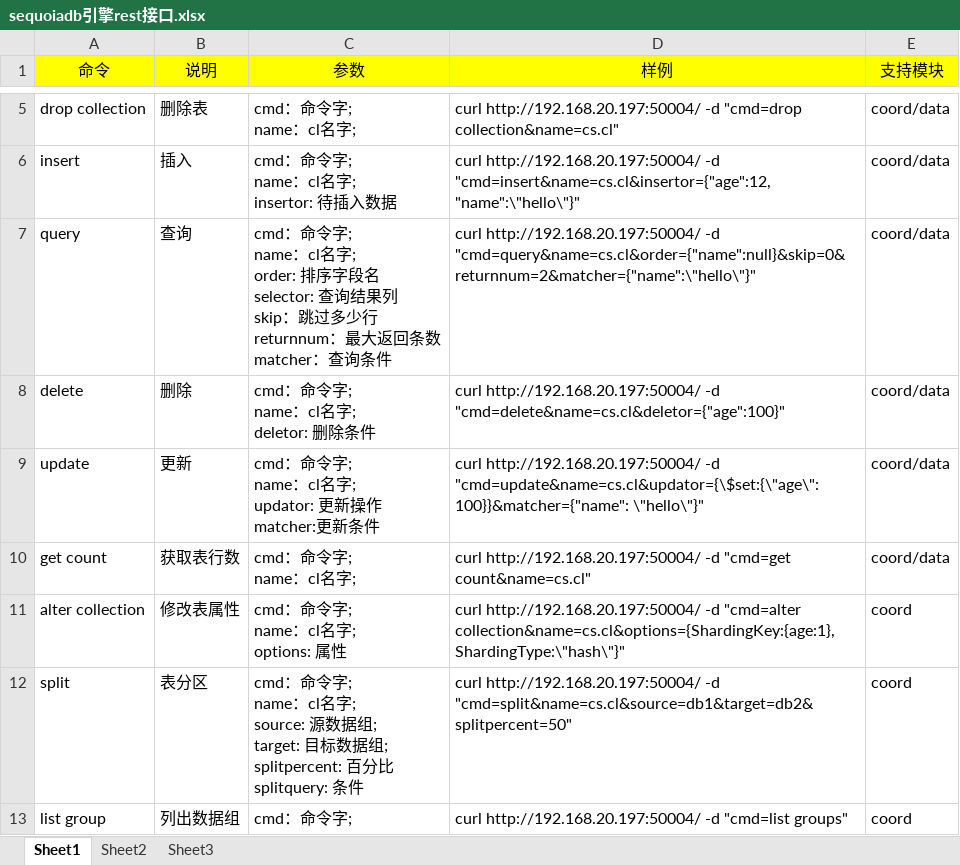
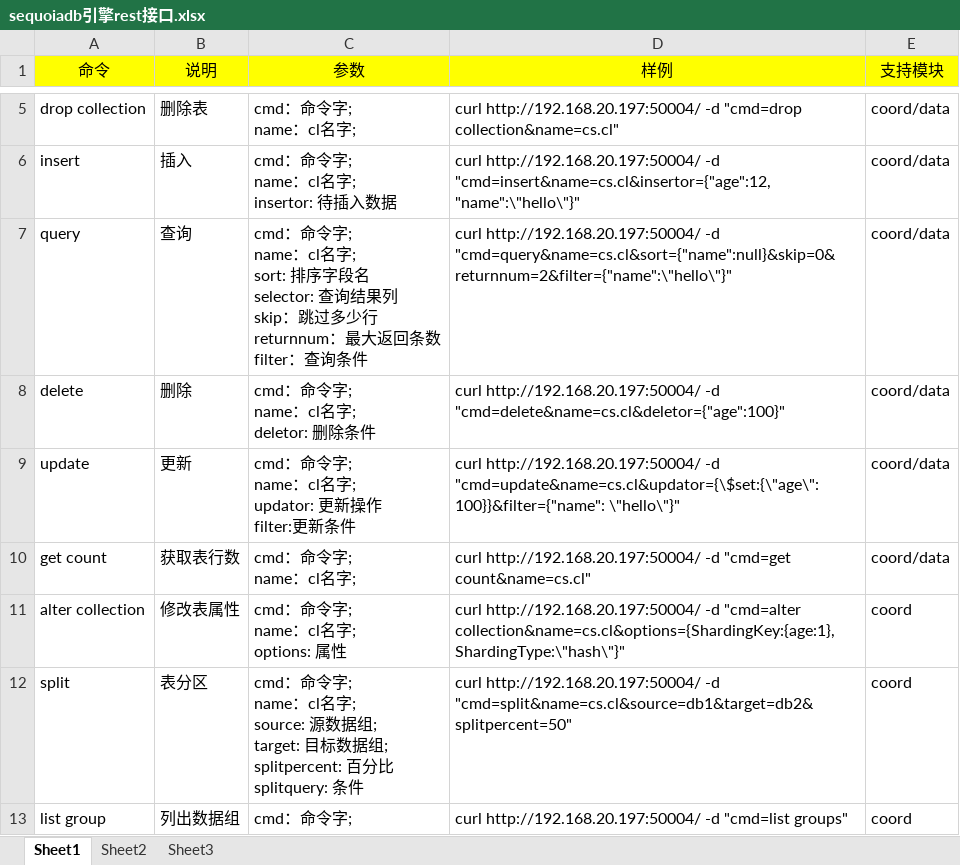
Before and after one commit to Vivian-hihi/SequoiaDB, an Excel workbook: internal_doc/03.开发设计/rest/sequoiadb引擎rest接口.xlsx, sheet Sheet1, drawn as a sheet; only a part is shown, gaps mark what is left out; values as stored, in another font and other column widths than the file's, no borders; ↵ is a line break in a cell; the diff names each change by its address in the sheet, - before the commit and + after, or states it on an @@ line.

Commit message:
git-svn-id: http://192.168.20.11/sequoiadb/trunk@16898 6121f079-4a18-41d3-8c30-8870a322f2c2

```diff
--- a/internal_doc/03.开发设计/rest/sequoiadb引擎rest接口.xlsx (sheet Sheet1)
+++ b/internal_doc/03.开发设计/rest/sequoiadb引擎rest接口.xlsx (sheet Sheet1)
-C7 (参数): …cl名字; ↵ order: 排序字段名 ↵ selector: 查询结果列 ↵ skip：跳过多少行 ↵ returnnum：最大返回条数 ↵ matcher：查询条…
+C7 (参数): …cl名字; ↵ sort: 排序字段名 ↵ selector: 查询结果列 ↵ skip：跳过多少行 ↵ returnnum：最大返回条数 ↵ filter：查询条…
-D7 (样例): …http://192.168.20.197:50004/ -d "cmd=query&name=cs.cl&order={"name":null}&skip=0&returnnum=2&matcher={"name":\"hello\"}"
+D7 (样例): …http://192.168.20.197:50004/ -d "cmd=query&name=cs.cl&sort={"name":null}&skip=0&returnnum=2&filter={"name":\"hello\"}"
-C9 (参数): …新操作 ↵ matcher:更新条件
+C9 (参数): …新操作 ↵ filter:更新条件
-D9 (样例): …http://192.168.20.197:50004/ -d "cmd=update&name=cs.cl&updator={\$set:{\"age\":100}}&matcher={"name": \"hello\"}"
+D9 (样例): …http://192.168.20.197:50004/ -d "cmd=update&name=cs.cl&updator={\$set:{\"age\":100}}&filter={"name": \"hello\"}"
```
